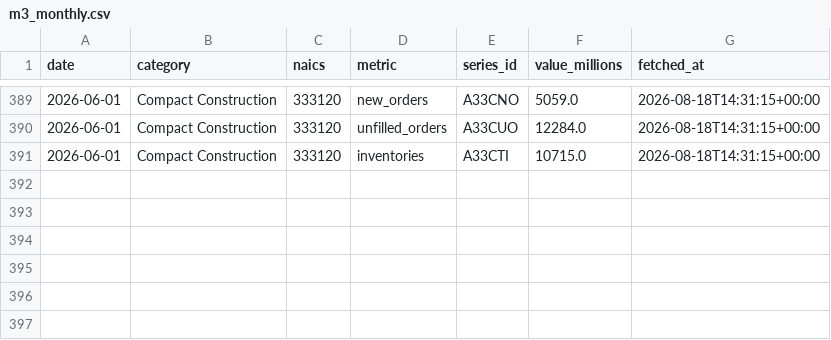
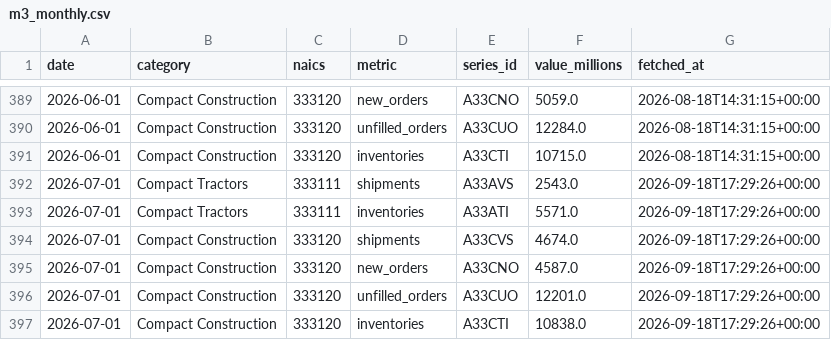
Before and after one commit to kubota2525/Supply-Tracker, a CSV file: data/m3_monthly.csv, drawn as a sheet; only a part is shown, gaps mark what is left out.

Commit message:
Monthly data pull

```diff
--- a/data/m3_monthly.csv
+++ b/data/m3_monthly.csv
@@ -391 +391,7 @@ date,category,naics,metric,series_id,value_millions,fetched_at
 2026-06-01,Compact Construction,333120,inventories,A33CTI,10715.0,2026-08-18T14:31:15+00:00
+2026-07-01,Compact Tractors,333111,shipments,A33AVS,2543.0,2026-09-18T17:29:26+00:00
+2026-07-01,Compact Tractors,333111,inventories,A33ATI,5571.0,2026-09-18T17:29:26+00:00
+2026-07-01,Compact Construction,333120,shipments,A33CVS,4674.0,2026-09-18T17:29:26+00:00
+2026-07-01,Compact Construction,333120,new_orders,A33CNO,4587.0,2026-09-18T17:29:26+00:00
+2026-07-01,Compact Construction,333120,unfilled_orders,A33CUO,12201.0,2026-09-18T17:29:26+00:00
+2026-07-01,Compact Construction,333120,inventories,A33CTI,10838.0,2026-09-18T17:29:26+00:00
```
Also changed, not shown: data/ipi_monthly.csv, data/run_log.csv.
